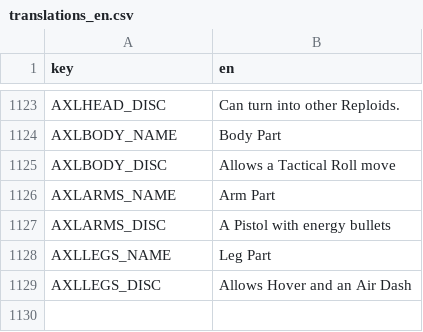
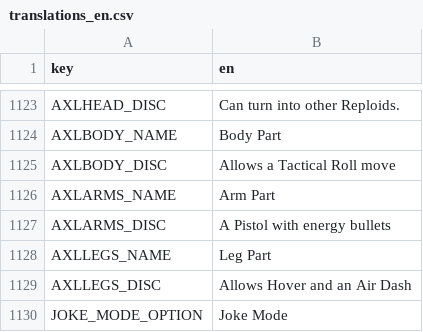
Before and after one commit to rafaelsetragni/Mega-Man-X8-16-bit, a CSV file: src/Localization/translations_en.csv, drawn as a sheet; only a part is shown, gaps mark what is left out.

```diff
--- a/src/Localization/translations_en.csv
+++ b/src/Localization/translations_en.csv
@@ -1129 +1129,2 @@
 "AXLLEGS_DISC","Allows Hover and an Air Dash"
+"JOKE_MODE_OPTION","Joke Mode"
```
Also changed, not shown: src/Localization/translations_br.csv, src/Localization/translations_es.csv, 20 other files.
